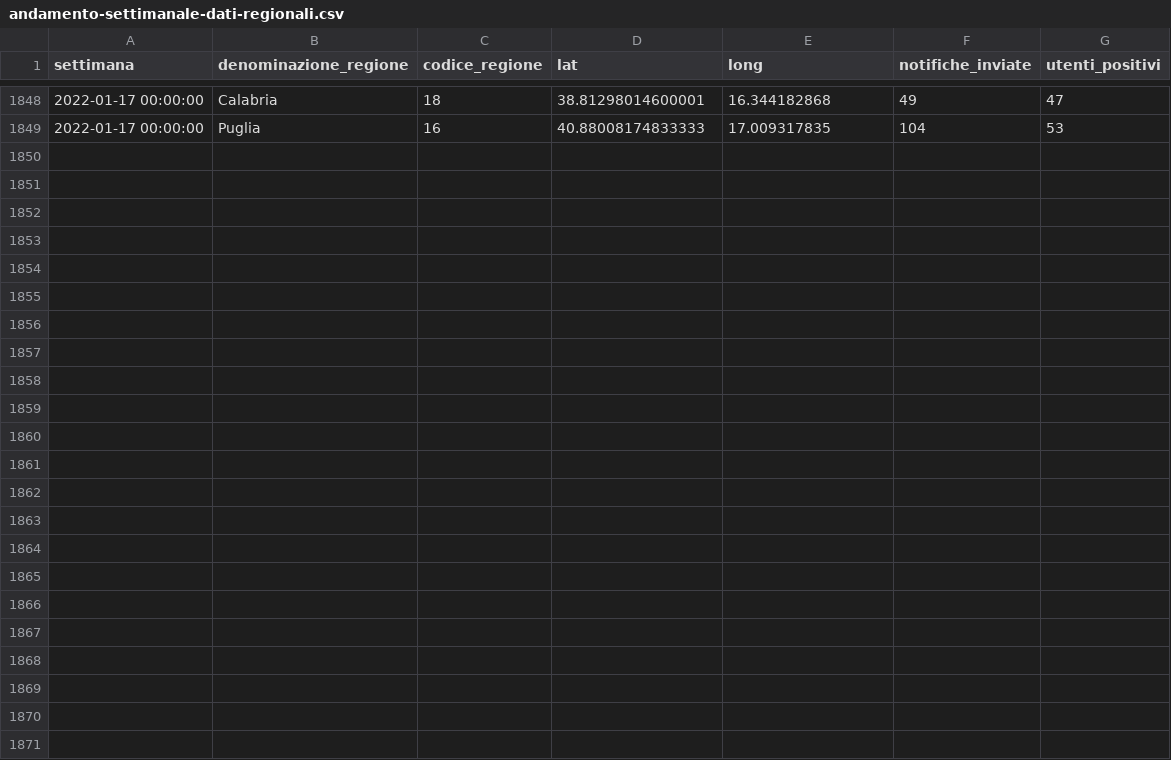
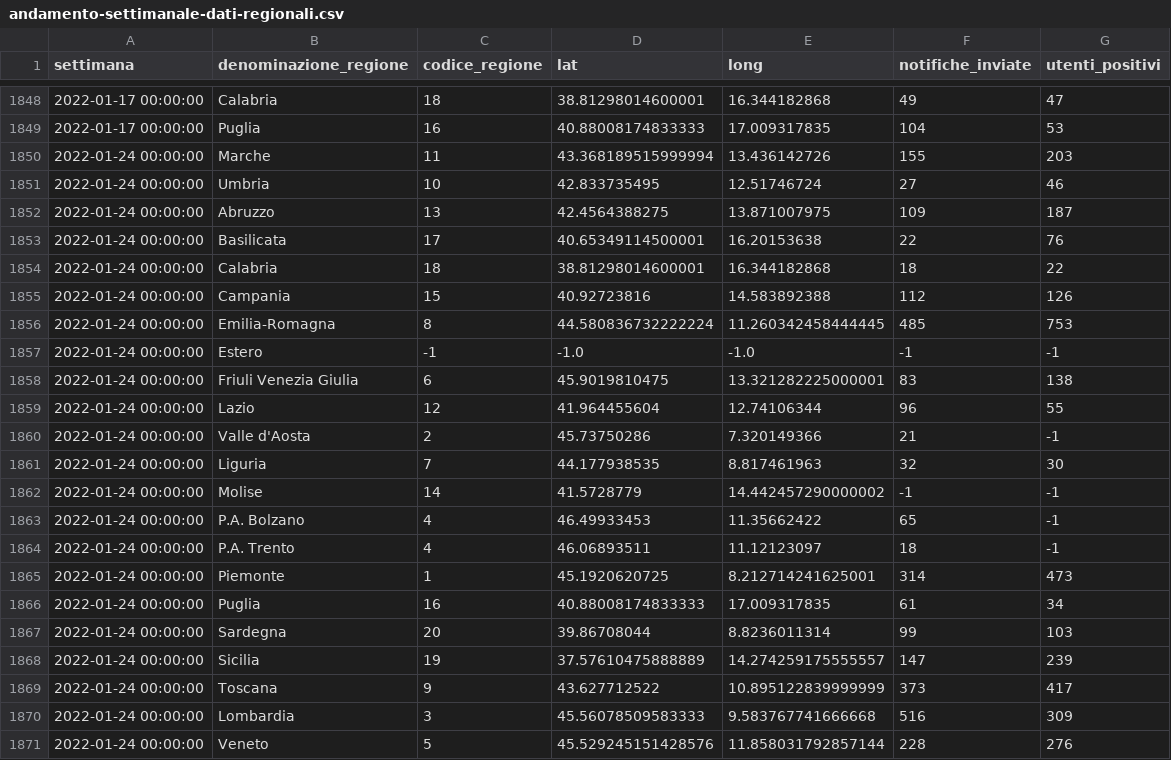
Before and after one commit to immuni-app/immuni-dashboard-data, a CSV file: dati/andamento-settimanale-dati-regionali.csv, drawn as a sheet; only a part is shown, gaps mark what is left out.

```diff
--- a/dati/andamento-settimanale-dati-regionali.csv
+++ b/dati/andamento-settimanale-dati-regionali.csv
@@ -1849 +1849,23 @@ settimana,denominazione_regione,codice_regione,lat,long,notifiche_inviate,utenti
 2022-01-17 00:00:00,Puglia,16,40.88008174833333,17.009317835,104,53
+2022-01-24 00:00:00,Marche,11,43.368189515999994,13.436142726,155,203
+2022-01-24 00:00:00,Umbria,10,42.833735495,12.51746724,27,46
+2022-01-24 00:00:00,Abruzzo,13,42.4564388275,13.871007975,109,187
+2022-01-24 00:00:00,Basilicata,17,40.65349114500001,16.20153638,22,76
+2022-01-24 00:00:00,Calabria,18,38.81298014600001,16.344182868,18,22
+2022-01-24 00:00:00,Campania,15,40.92723816,14.583892388,112,126
+2022-01-24 00:00:00,Emilia-Romagna,8,44.580836732222224,11.260342458444445,485,753
+2022-01-24 00:00:00,Estero,-1,-1.0,-1.0,-1,-1
+2022-01-24 00:00:00,Friuli Venezia Giulia,6,45.9019810475,13.321282225000001,83,138
+2022-01-24 00:00:00,Lazio,12,41.964455604,12.74106344,96,55
+2022-01-24 00:00:00,Valle d'Aosta,2,45.73750286,7.320149366,21,-1
+2022-01-24 00:00:00,Liguria,7,44.177938535,8.817461963,32,30
+2022-01-24 00:00:00,Molise,14,41.5728779,14.442457290000002,-1,-1
+2022-01-24 00:00:00,P.A. Bolzano,4,46.49933453,11.35662422,65,-1
+2022-01-24 00:00:00,P.A. Trento,4,46.06893511,11.12123097,18,-1
+2022-01-24 00:00:00,Piemonte,1,45.1920620725,8.212714241625001,314,473
+2022-01-24 00:00:00,Puglia,16,40.88008174833333,17.009317835,61,34
+2022-01-24 00:00:00,Sardegna,20,39.86708044,8.8236011314,99,103
+2022-01-24 00:00:00,Sicilia,19,37.57610475888889,14.274259175555557,147,239
+2022-01-24 00:00:00,Toscana,9,43.627712522,10.895122839999999,373,417
+2022-01-24 00:00:00,Lombardia,3,45.56078509583333,9.583767741666668,516,309
+2022-01-24 00:00:00,Veneto,5,45.529245151428576,11.858031792857144,228,276
```
Also changed, not shown: dati/andamento-dati-nazionali.csv, dati/andamento-settimanale-dati-regionali-latest.csv, 3 other files.
